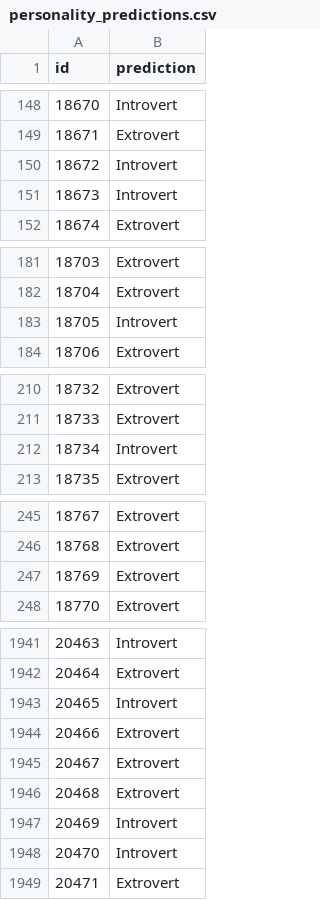
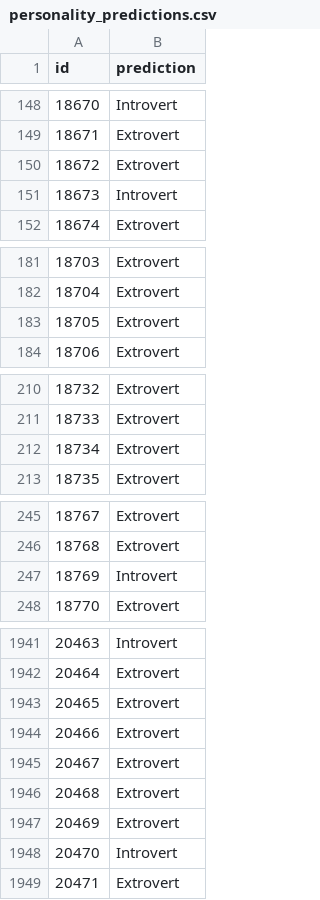
Before and after one commit to starbachi/SL_Predicting_Personality_Kaggle, a CSV file: personality_predictions.csv, drawn as a sheet; only a part is shown, gaps mark what is left out; the diff covers the shown part only.

```diff
--- a/personality_predictions.csv
+++ b/personality_predictions.csv
@@ -149,3 +149,3 @@ id,prediction
 18671,Extrovert
-18672,Introvert
+18672,Extrovert
 18673,Introvert
@@ -182,3 +182,3 @@ id,prediction
 18704,Extrovert
-18705,Introvert
+18705,Extrovert
 18706,Extrovert
@@ -211,3 +211,3 @@ id,prediction
 18733,Extrovert
-18734,Introvert
+18734,Extrovert
 18735,Extrovert
@@ -246,3 +246,3 @@ id,prediction
 18768,Extrovert
-18769,Extrovert
+18769,Introvert
 18770,Extrovert
@@ -1942,3 +1942,3 @@ id,prediction
 20464,Extrovert
-20465,Introvert
+20465,Extrovert
 20466,Extrovert
@@ -1946,3 +1946,3 @@ id,prediction
 20468,Extrovert
-20469,Introvert
+20469,Extrovert
 20470,Introvert
```
Also changed, not shown: 47 edited cells elsewhere in this file, 1 other file.
